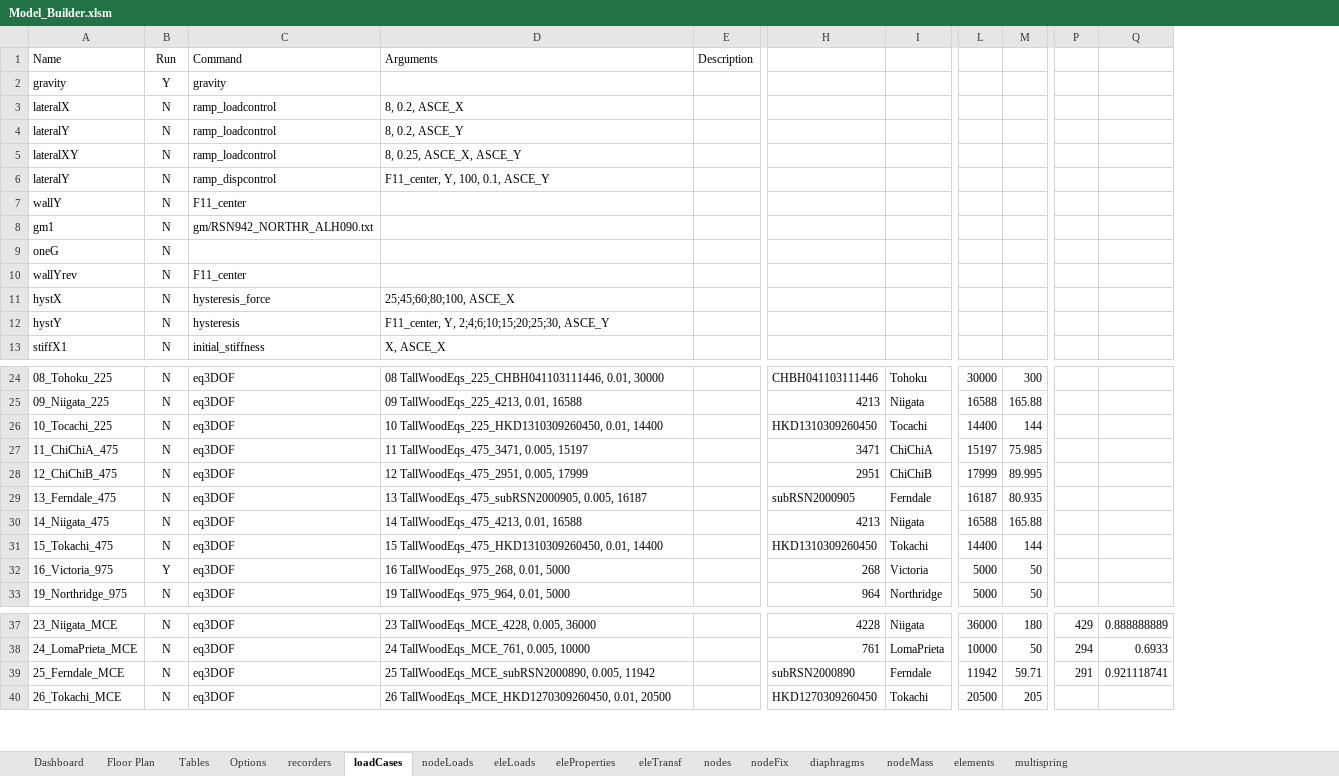
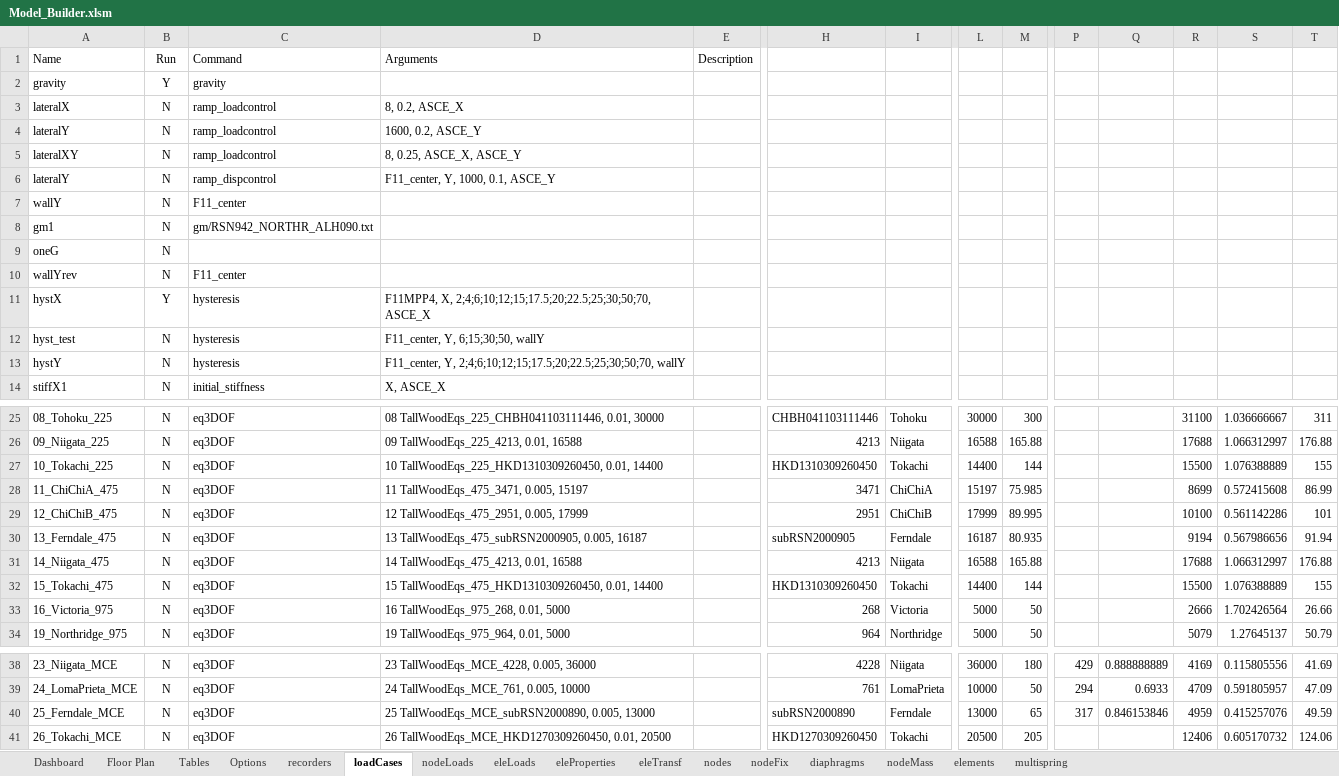
Before and after one commit to wilway256/3D_Model_Workshop, an Excel workbook: Model_Builder.xlsm, sheet loadCases, drawn as a sheet; only a part is shown, gaps mark what is left out; values as stored, in another font and other column widths than the file's, no borders; conditional formats not drawn; addresses are those after the commit; rows hold the shown columns only; the diff names each change by its address in the sheet, - before the commit and + after, or states it on an @@ line.

Commit message:
Hysteresis in Y direction

```diff
--- a/Model_Builder.xlsm (sheet loadCases)
+++ b/Model_Builder.xlsm (sheet loadCases)
+column R, rows 25-34: 31100 | 17688 | 15500 | 8699 | 10100 | 9194 | 17688 | 15500 | 2666 | 5079; rows 38-41: 4169 | 4709 | 4959 | 12406
+column S, rows 25-34: 1.036666667 | 1.066312997 | 1.076388889 | 0.572415608 | 0.561142286 | 0.567986656 | 1.066312997 | 1.076388889 | 1.702426564 | 1.27645137; rows 38-41: 0.115805556 | 0.591805957 | 0.415257076 | 0.605170732
+column T, rows 25-34: 311 | 176.88 | 155 | 86.99 | 101 | 91.94 | 176.88 | 155 | 26.66 | 50.79; rows 38-41: 41.69 | 47.09 | 49.59 | 124.06
-D4: 8, 0.2, ASCE_Y
+D4: 1600, 0.2, ASCE_Y
-D6: F11_center, Y, 100, 0.1, ASCE_Y
+D6: F11_center, Y, 1000, 0.1, ASCE_Y
-B11: N
+B11: Y
-C11: hysteresis_force
+C11: hysteresis
-D11: 25;45;60;80;100, ASCE_X
+D11: F11MPP4, X, 2;4;6;10;12;15;17.5;20;22.5;25;30;50;70, ASCE_X
+row 12: hyst_test | N | hysteresis | F11_center, Y, 6;15;30;50, wallY
-D13: F11_center, Y, 2;4;6;10;15;20;25;30, ASCE_Y
+D13: F11_center, Y, 2;4;6;10;12;15;17.5;20;22.5;25;30;50;70, wallY
-A27: 10_Tocachi_225
+A27: 10_Tokachi_225
-I27: Tocachi
+I27: Tokachi
-B33: Y
+B33: N
-D40: …TallWoodEqs_MCE_subRSN2000890, 0.005, 11942
+D40: …TallWoodEqs_MCE_subRSN2000890, 0.005, 13000
-L40: 11942
+L40: 13000
-M40: 59.71
+M40: 65
-P40: 291
+P40: 317
-Q40: 0.921118741
+Q40: 0.846153846
```
Also changed, not shown: sheet recorders, sheet eleTransf, formulas that keep their value, charts or pictures, 4 other files.
